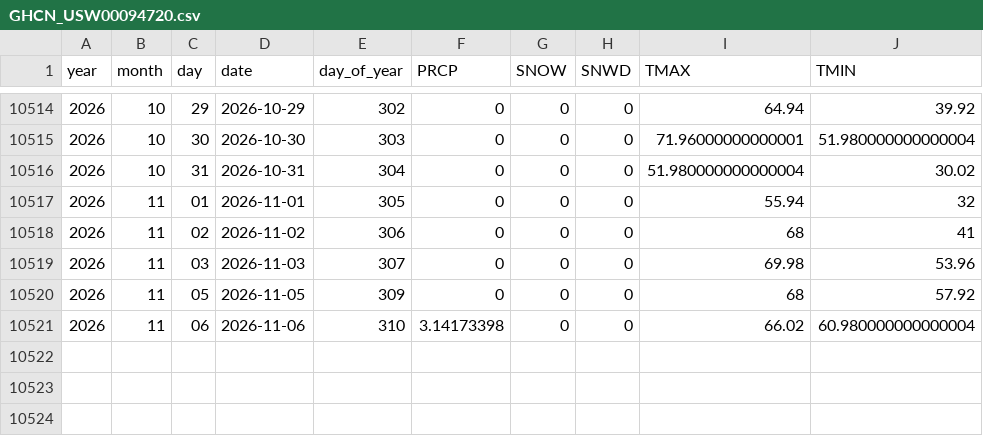
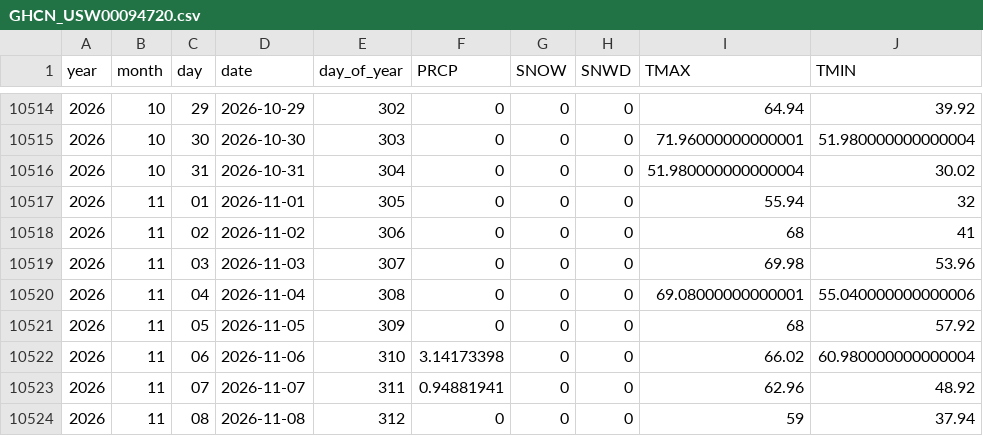
Before and after one commit to Colinifer/weather, a CSV file: data/GHCN_USW00094720.csv, drawn as a sheet; only a part is shown, gaps mark what is left out; the diff names each change by its address in the sheet, - before the commit and + after, or states it on an @@ line.

```diff
--- a/data/GHCN_USW00094720.csv
+++ b/data/GHCN_USW00094720.csv
+row 10520: 2026 | 11 | 04 | 2026-11-04 | 308 | 0 | 0 | 0 | 69.08000000000001 | 55.040000000000006
+row 10523: 2026 | 11 | 07 | 2026-11-07 | 311 | 0.94881941 | 0 | 0 | 62.96 | 48.92
+row 10524: 2026 | 11 | 08 | 2026-11-08 | 312 | 0 | 0 | 0 | 59 | 37.94
```
Also changed, not shown: data/GHCN_USW00012849.csv, data/GHCN_USW00054734.csv, 21 other files.
